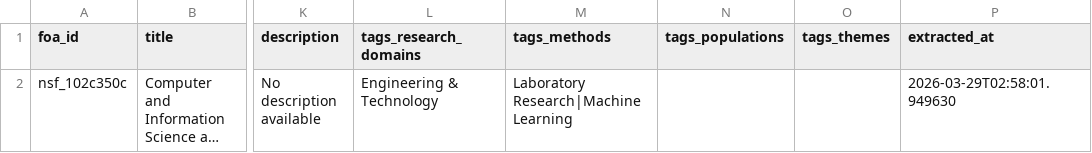
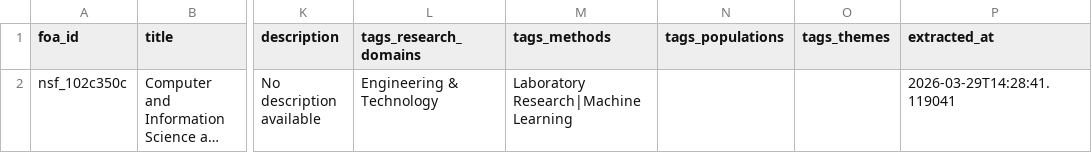
Before and after one commit to ConfusedNeuron/FOCUS, a CSV file: out/foa.csv, drawn as a sheet; only a part is shown, gaps mark what is left out; long unchanged cells end in …; the diff names each change by its address in the sheet, - before the commit and + after, or states it on an @@ line.

```diff
--- a/out/foa.csv
+++ b/out/foa.csv
-P2 (extracted_at): 2026-03-29T02:58:01.949630
+P2 (extracted_at): 2026-03-29T14:28:41.119041
```
Also changed, not shown: 4 other files.
